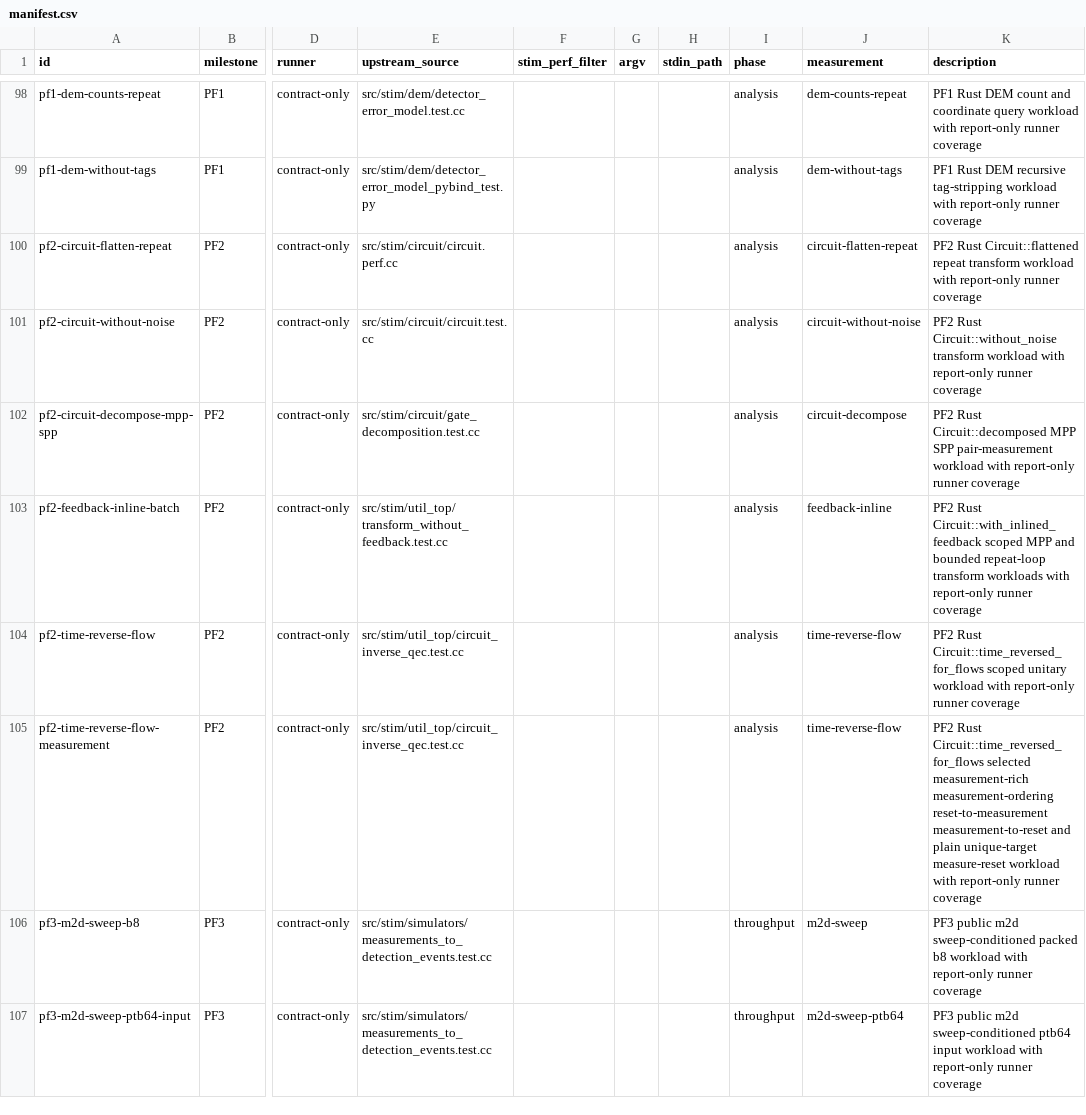
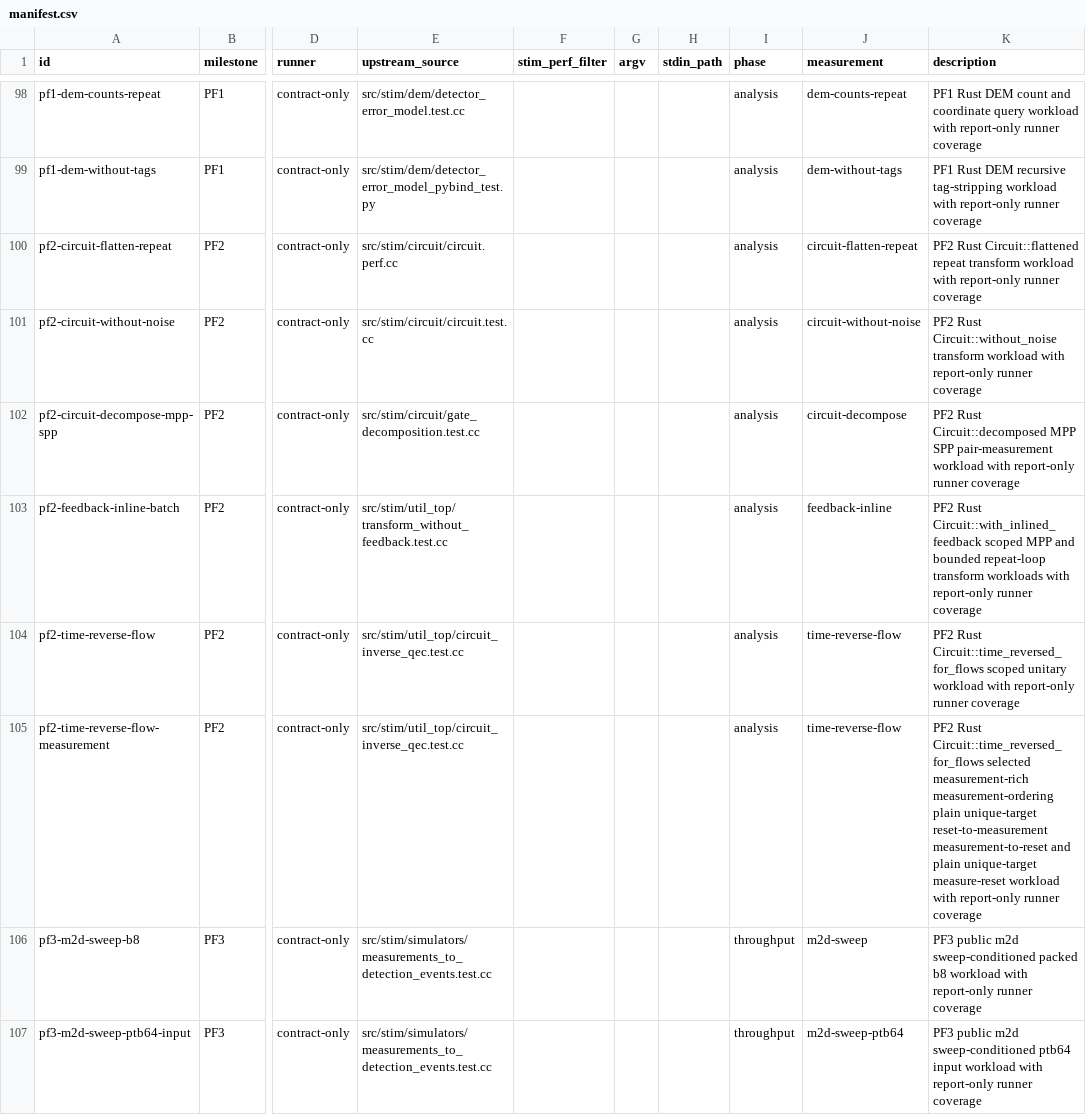
Before and after one commit to ifsheldon/Stab, a CSV file: benchmarks/manifest.csv, drawn as a sheet; only a part is shown, gaps mark what is left out; the diff names each change by its address in the sheet, - before the commit and + after, or states it on an @@ line.

Commit message:
feat(core): add multi-target reset flow reversal
Promote selected plain unique-target R/RX/RY reset-only time reversal through Circuit::time_reversed_for_flows. The inverse now uses the matching measurement gate with Stim-style reversed target ordering, maps reset output dependencies into the corresponding reversed measurement records, and keeps duplicate reset targets fail-closed.

Update PF2/PF5 docs, oracle metadata, and the report-only PF2 benchmark corpus to describe the wider selected reset-to-measurement scope and refreshed probe evidence.

```diff
--- a/benchmarks/manifest.csv
+++ b/benchmarks/manifest.csv
-K105 (description): …measurement-rich measurement-ordering reset-to-measurement measurement-to-reset…
+K105 (description): …measurement-rich measurement-ordering plain unique-target reset-to-measurement measurement-to-reset…
```
Also changed, not shown: 12 other files.
